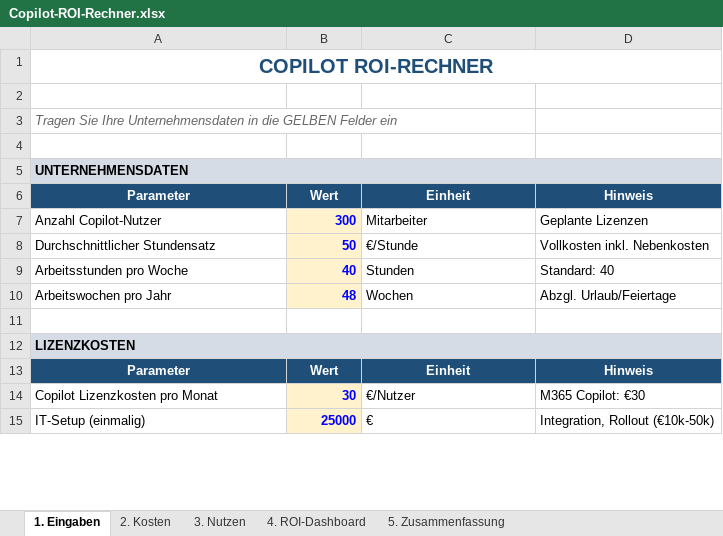
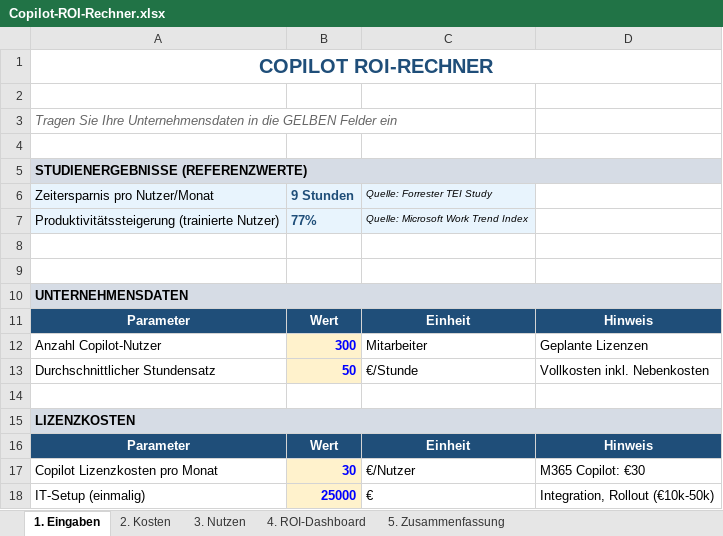
Before and after one commit to Martin212038201938/team-copilot-collective, an Excel workbook: public/downloads/Copilot-ROI-Rechner.xlsx, sheet 1. Eingaben, drawn as a sheet; only a part is shown; values as stored, in another font and other column widths than the file's, no borders; removed rows and columns are numbered as before the commit, all else as after; the diff covers the shown part only; the diff names each change by its address in the sheet, - before the commit and + after, or states it on an @@ line.

Commit message:
feat: Studiendaten integriert - Forrester 9h/Monat, Work Trend Index 77%

```diff
--- a/public/downloads/Copilot-ROI-Rechner.xlsx (sheet 1. Eingaben)
+++ b/public/downloads/Copilot-ROI-Rechner.xlsx (sheet 1. Eingaben)
+row 5: STUDIENERGEBNISSE (REFERENZWERTE)
+row 6: Zeitersparnis pro Nutzer/Monat | 9 Stunden | Quelle: Forrester TEI Study
+row 7: Produktivitätssteigerung (trainierte Nutzer) | 77% | Quelle: Microsoft Work Trend Index
+row 8: (empty)
+row 9: (empty)
-row 9: Arbeitsstunden pro Woche | 40 | Stunden | Standard: 40
-row 10: Arbeitswochen pro Jahr | 48 | Wochen | Abzgl. Urlaub/Feiertage
```
Also changed, not shown: 1 added row, 1 removed row and 7 edited cells elsewhere in this sheet, sheet 3. Nutzen, sheet 4. ROI-Dashboard, sheet 5. Zusammenfassung, sheet 2. Kosten, 1 other file.
